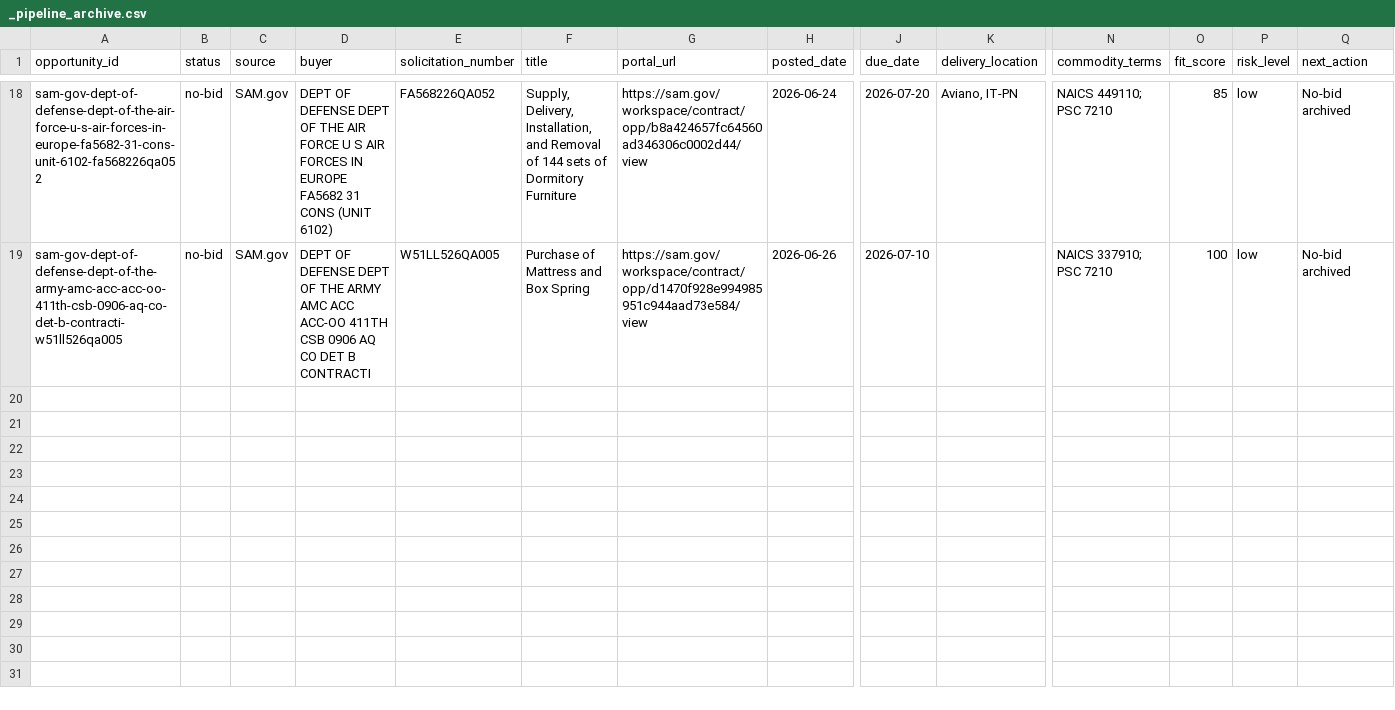
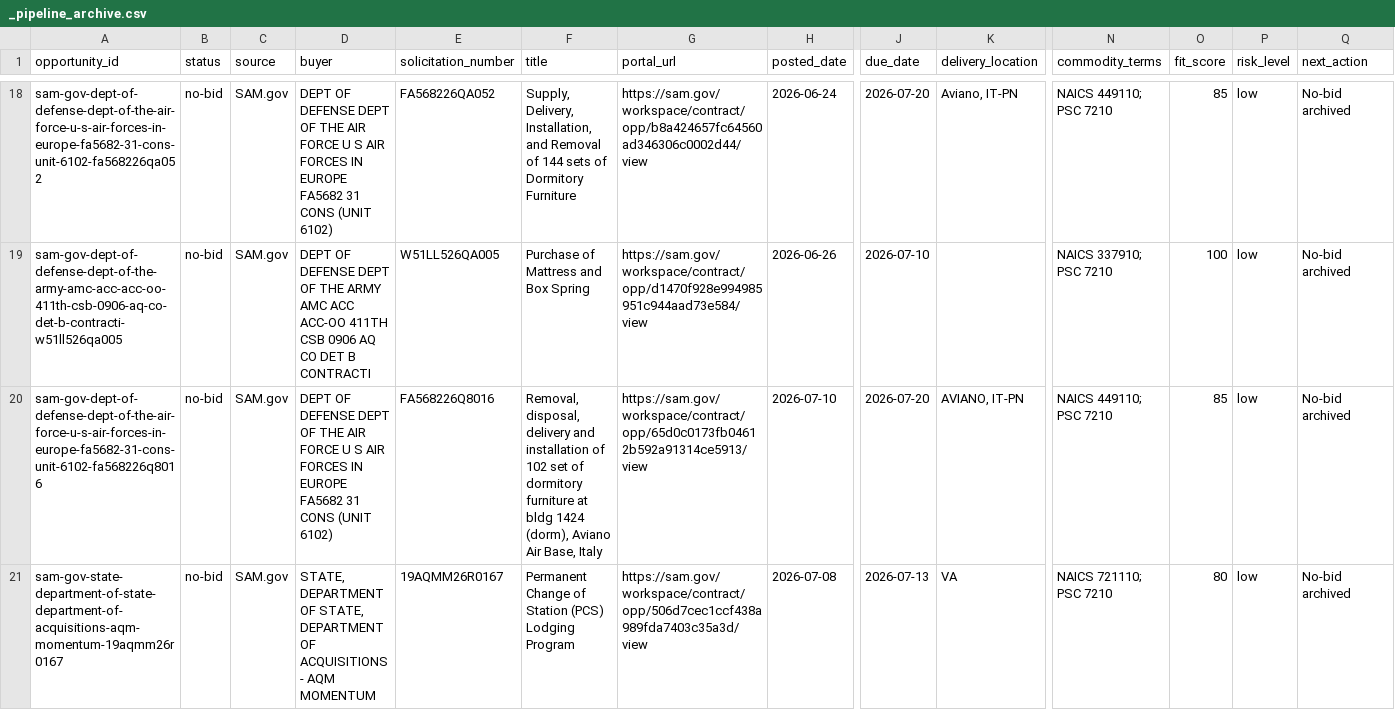
Before and after one commit to beford782/Silverline-Sleep-Procurement, a CSV file: bids/archive/_pipeline_archive.csv, drawn as a sheet; only a part is shown, gaps mark what is left out; rows hold the shown columns only; the diff names each change by its address in the sheet, - before the commit and + after, or states it on an @@ line.

```diff
--- a/bids/archive/_pipeline_archive.csv
+++ b/bids/archive/_pipeline_archive.csv
+row 20: sam-gov-dept-of-defense-dept-of-the-air-force-u-s-air-forces-in-europe-fa5682-31-cons-unit-6102-fa568226q8016 | no-bid | SAM.gov | DEPT OF DEFENSE DEPT OF THE AIR FORCE U S AIR FORCES IN EUROPE FA5682 31 CONS (UNIT 6102) | FA568226Q8016 | Removal, disposal, delivery and installation of 102 set of dormitory furniture at bldg 1424 (dorm), Aviano Air Base, Italy | https://sam.gov/workspace/contract/opp/65d0c0173fb04612b592a91314ce5913/view | 2026-07-10 | 2026-07-20 | AVIANO, IT-PN | NAICS 449110; PSC 7210 | 85 | low | No-bid archived
+row 21: sam-gov-state-department-of-state-department-of-acquisitions-aqm-momentum-19aqmm26r0167 | no-bid | SAM.gov | STATE, DEPARTMENT OF STATE, DEPARTMENT OF ACQUISITIONS - AQM MOMENTUM | 19AQMM26R0167 | Permanent Change of Station (PCS) Lodging Program | https://sam.gov/workspace/contract/opp/506d7cec1ccf438a989fda7403c35a3d/view | 2026-07-08 | 2026-07-13 | VA | NAICS 721110; PSC 7210 | 80 | low | No-bid archived
```
Also changed, not shown: bids/active/_pipeline.csv, leads/review/_lead_radar.csv.
